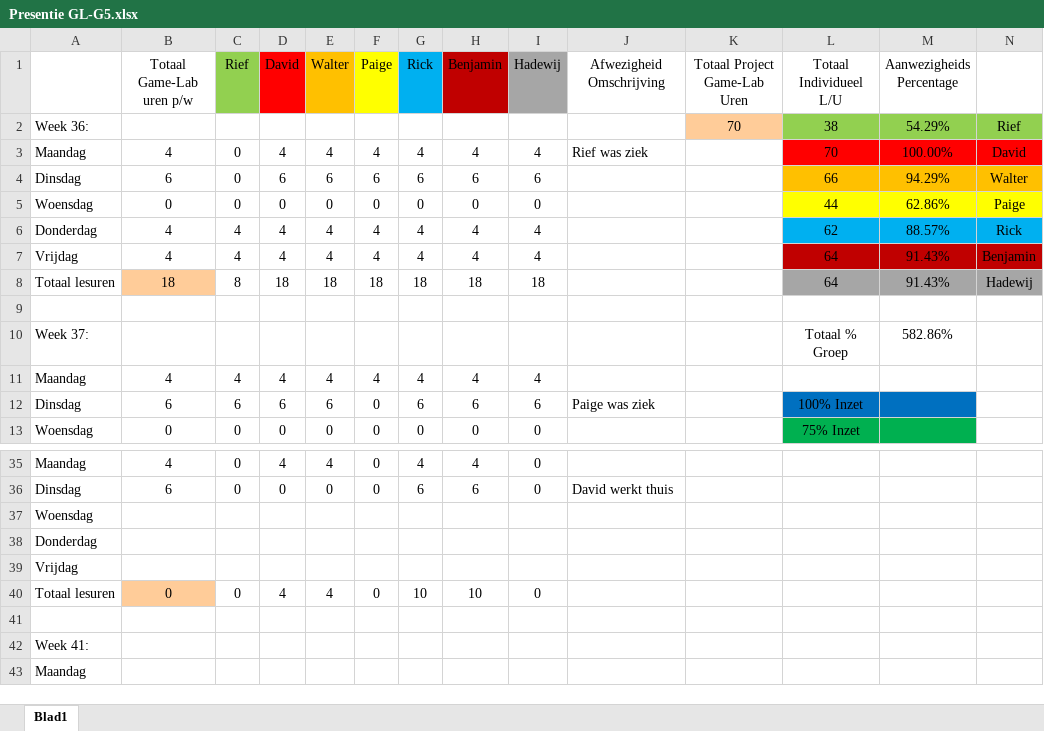
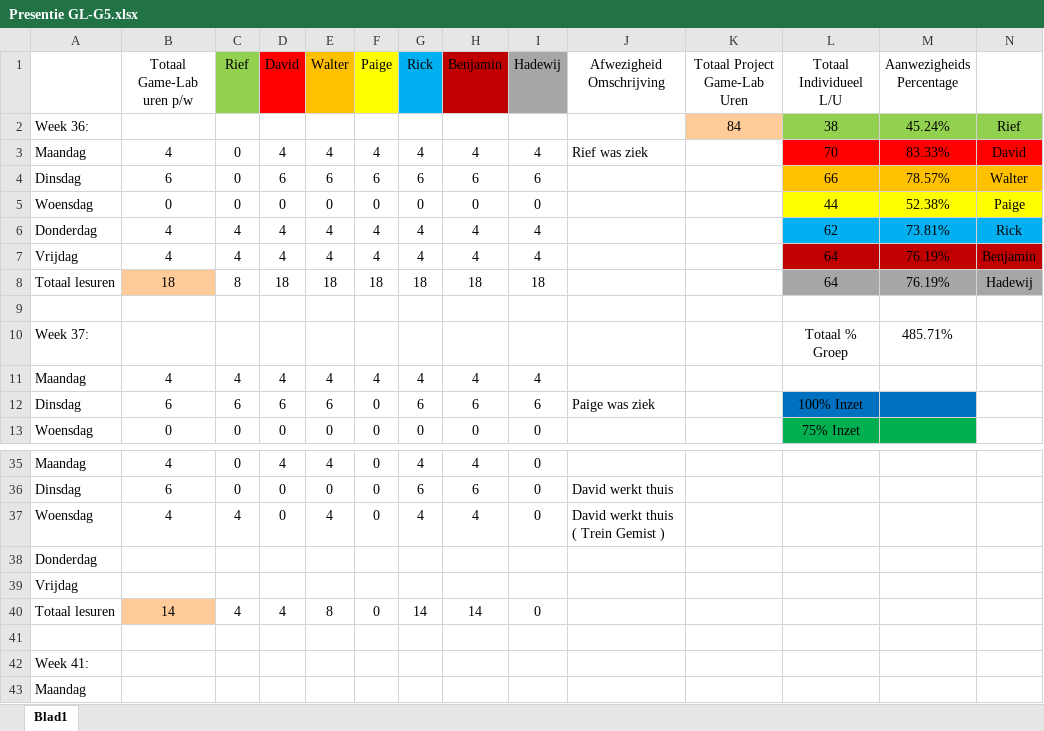
Before and after one commit to Sepi-Florez/Project-Ninja-Outbreak, an Excel workbook: Aanwezigheid/Presentie GL-G5.xlsx, sheet Blad1, drawn as a sheet; only a part is shown, gaps mark what is left out; values as stored, in another font and other column widths than the file's, no borders; removed rows and columns are numbered as before the commit, all else as after; the diff names each change by its address in the sheet, - before the commit and + after, or states it on an @@ line.

```diff
--- a/Aanwezigheid/Presentie GL-G5.xlsx (sheet Blad1)
+++ b/Aanwezigheid/Presentie GL-G5.xlsx (sheet Blad1)
-K2 (Totaal Project Game-Lab Uren): 70
+K2 (Totaal Project Game-Lab Uren): 84
-M2 (Aanwezigheids Percentage): 54.29%
+M2 (Aanwezigheids Percentage): 45.24%
-M3 (Aanwezigheids Percentage): 100.00%
+M3 (Aanwezigheids Percentage): 83.33%
-M4 (Aanwezigheids Percentage): 94.29%
+M4 (Aanwezigheids Percentage): 78.57%
-M5 (Aanwezigheids Percentage): 62.86%
+M5 (Aanwezigheids Percentage): 52.38%
-M6 (Aanwezigheids Percentage): 88.57%
+M6 (Aanwezigheids Percentage): 73.81%
-M7:M8 (Aanwezigheids Percentage): 91.43%
+M7:M8 (Aanwezigheids Percentage): 76.19%
-M10 (Aanwezigheids Percentage): 582.86%
+M10 (Aanwezigheids Percentage): 485.71%
-row 37: Woensdag
+row 37: Woensdag | 4 | 4 | 0 | 4 | 0 | 4 | 4 | 0 | David werkt thuis ( Trein Gemist )
-B40 (Totaal Game-Lab uren p/w): 0
+B40 (Totaal Game-Lab uren p/w): 14
-C40 (Rief): 0
+C40 (Rief): 4
-E40 (Walter): 4
+E40 (Walter): 8
-G40 (Rick): 10
+G40 (Rick): 14
-H40 (Benjamin): 10
+H40 (Benjamin): 14
```
Also changed, not shown: 9 other files.
